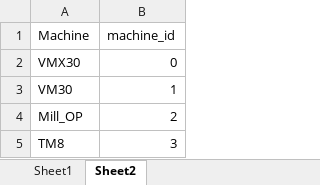
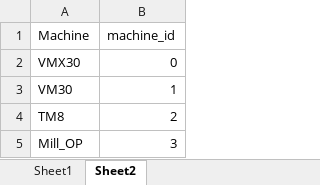
Before and after one commit to bloodtypebpos/Python, an Excel workbook: Ergotronix/MachineTasks.xlsx, sheet Sheet2, drawn as a sheet; values as stored, in another font and other column widths than the file's, no borders; removed rows and columns are numbered as before the commit, all else as after; the diff names each change by its address in the sheet, - before the commit and + after, or states it on an @@ line.

```diff
--- a/Ergotronix/MachineTasks.xlsx (sheet Sheet2)
+++ b/Ergotronix/MachineTasks.xlsx (sheet Sheet2)
-row 4: Mill_OP | 2
-B4 (machine_id): 3
+B4 (machine_id): 2
+row 5: Mill_OP | 3
```
Also changed, not shown: sheet Sheet1.
